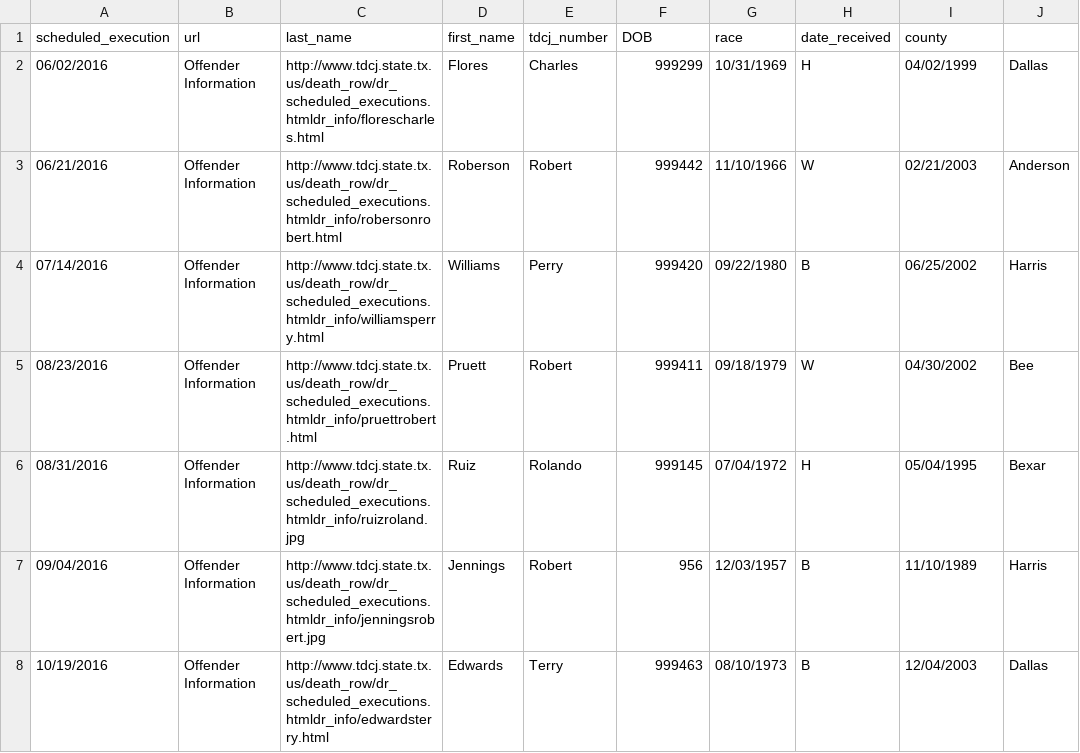
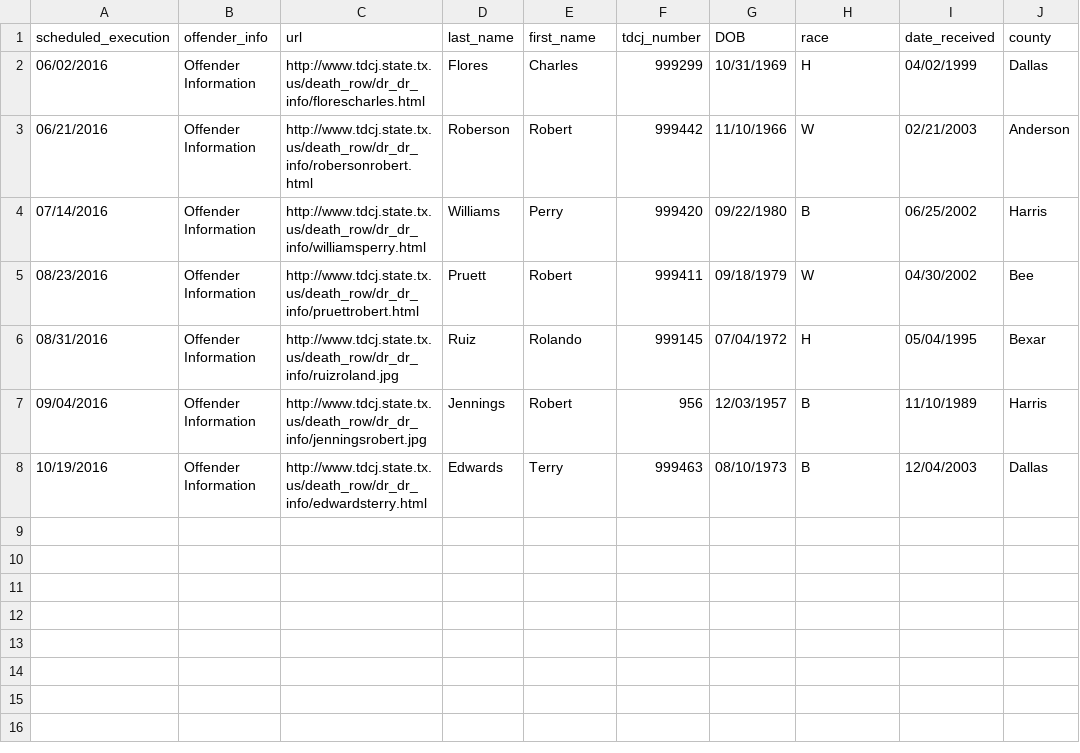
Before and after one commit to bsamuel5/first-web-scraper, a CSV file: executions.csv, drawn as a sheet.

Commit message:
executions.csv

```diff
--- a/executions.csv
+++ b/executions.csv
@@ -1,8 +1,8 @@
-scheduled_execution,url,last_name,first_name,tdcj_number,DOB,race,date_received,county
-06/02/2016,Offender Information,http://www.tdcj.state.tx.us/death_row/dr_scheduled_executions.htmldr_info/florescharles.html,Flores,Charles,999299,10/31/1969,H,04/02/1999,Dallas
-06/21/2016,Offender Information,http://www.tdcj.state.tx.us/death_row/dr_scheduled_executions.htmldr_info/robersonrobert.html,Roberson,Robert,999442,11/10/1966,W,02/21/2003,Anderson
-07/14/2016,Offender Information,http://www.tdcj.state.tx.us/death_row/dr_scheduled_executions.htmldr_info/williamsperry.html,Williams,Perry,999420,09/22/1980,B,06/25/2002,Harris
-08/23/2016,Offender Information,http://www.tdcj.state.tx.us/death_row/dr_scheduled_executions.htmldr_info/pruettrobert.html,Pruett,Robert,999411,09/18/1979,W,04/30/2002,Bee
-08/31/2016,Offender Information,http://www.tdcj.state.tx.us/death_row/dr_scheduled_executions.htmldr_info/ruizroland.jpg,Ruiz,Rolando,999145,07/04/1972,H,05/04/1995,Bexar
-09/04/2016,Offender Information,http://www.tdcj.state.tx.us/death_row/dr_scheduled_executions.htmldr_info/jenningsrobert.jpg,Jennings,Robert,956,12/03/1957,B,11/10/1989,Harris
-10/19/2016,Offender Information,http://www.tdcj.state.tx.us/death_row/dr_scheduled_executions.htmldr_info/edwardsterry.html,Edwards,Terry,999463,08/10/1973,B,12/04/2003,Dallas
+scheduled_execution,offender_info,url,last_name,first_name,tdcj_number,DOB,race,date_received,county
+06/02/2016,Offender Information,http://www.tdcj.state.tx.us/death_row/dr_dr_info/florescharles.html,Flores,Charles,999299,10/31/1969,H,04/02/1999,Dallas
+06/21/2016,Offender Information,http://www.tdcj.state.tx.us/death_row/dr_dr_info/robersonrobert.html,Roberson,Robert,999442,11/10/1966,W,02/21/2003,Anderson
+07/14/2016,Offender Information,http://www.tdcj.state.tx.us/death_row/dr_dr_info/williamsperry.html,Williams,Perry,999420,09/22/1980,B,06/25/2002,Harris
+08/23/2016,Offender Information,http://www.tdcj.state.tx.us/death_row/dr_dr_info/pruettrobert.html,Pruett,Robert,999411,09/18/1979,W,04/30/2002,Bee
+08/31/2016,Offender Information,http://www.tdcj.state.tx.us/death_row/dr_dr_info/ruizroland.jpg,Ruiz,Rolando,999145,07/04/1972,H,05/04/1995,Bexar
+09/04/2016,Offender Information,http://www.tdcj.state.tx.us/death_row/dr_dr_info/jenningsrobert.jpg,Jennings,Robert,956,12/03/1957,B,11/10/1989,Harris
+10/19/2016,Offender Information,http://www.tdcj.state.tx.us/death_row/dr_dr_info/edwardsterry.html,Edwards,Terry,999463,08/10/1973,B,12/04/2003,Dallas
```
Also changed, not shown: 1 other file.
